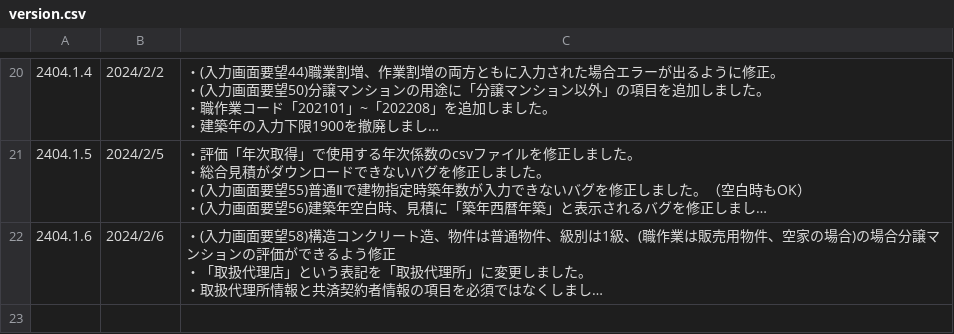
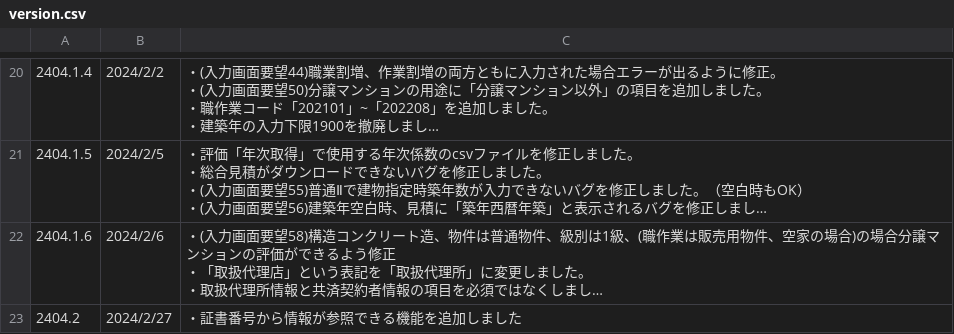
Before and after one commit to yokoyama-eruful/mitumo, a CSV file: storage/app/version/version.csv, drawn as a sheet; only a part is shown, gaps mark what is left out; long unchanged cells end in …; the diff names each change by its address in the sheet, - before the commit and + after, or states it on an @@ line.

Commit message:
add:更新情報

```diff
--- a/storage/app/version/version.csv
+++ b/storage/app/version/version.csv
+row 23: 2404.2 | 2024/2/27 | ・証書番号から情報が参照できる機能を追加しました
```
